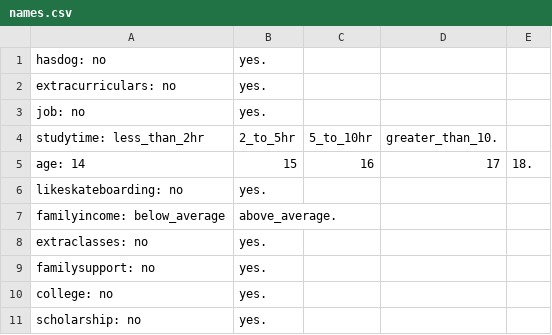
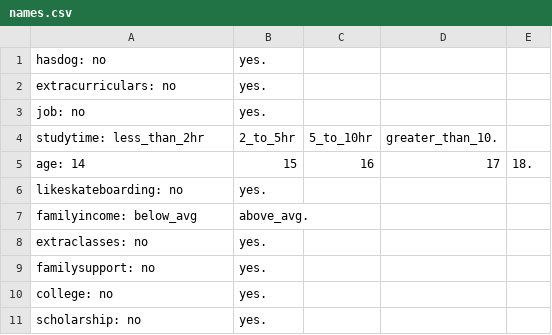
Before and after one commit to helenzhao093/interactive-feature-selection, a CSV file: static/data/rand_data/names.csv, drawn as a sheet.

Commit message:
change name again

```diff
--- a/static/data/rand_data/names.csv
+++ b/static/data/rand_data/names.csv
@@ -6,3 +6,3 @@ age: 14, 15, 16, 17, 18.
 likeskateboarding: no, yes.
-familyincome: below_average, above_average.
+familyincome: below_avg, above_avg.
 extraclasses: no, yes.
```
